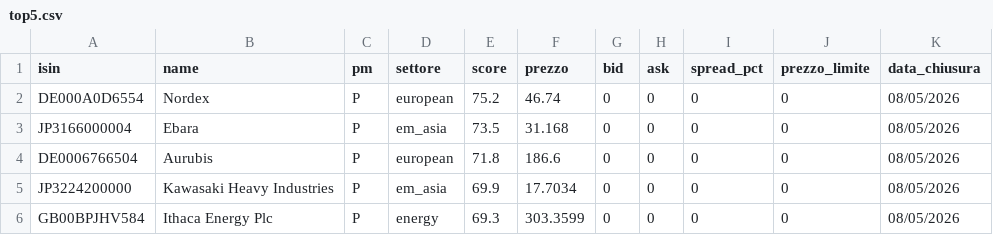
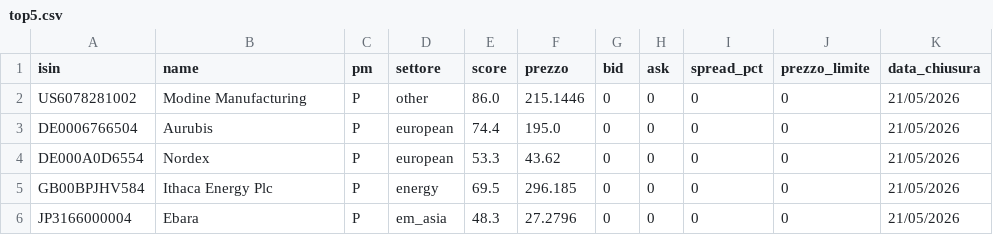
Before and after one commit to basketcampodarsego-dotcom/Trading, a CSV file: top5.csv, drawn as a sheet.

Commit message:
PAC update 21/05/2026 23:40

```diff
--- a/top5.csv
+++ b/top5.csv
@@ -1,6 +1,6 @@
 isin,name,pm,settore,score,prezzo,bid,ask,spread_pct,prezzo_limite,data_chiusura
-DE000A0D6554,Nordex,P,european,75.2,46.74,0,0,0,0,08/05/2026
-JP3166000004,Ebara,P,em_asia,73.5,31.168,0,0,0,0,08/05/2026
-DE0006766504,Aurubis,P,european,71.8,186.6,0,0,0,0,08/05/2026
-JP3224200000,Kawasaki Heavy Industries,P,em_asia,69.9,17.7034,0,0,0,0,08/05/2026
-GB00BPJHV584,Ithaca Energy Plc,P,energy,69.3,303.3599,0,0,0,0,08/05/2026
+US6078281002,Modine Manufacturing,P,other,86.0,215.1446,0,0,0,0,21/05/2026
+DE0006766504,Aurubis,P,european,74.4,195.0,0,0,0,0,21/05/2026
+DE000A0D6554,Nordex,P,european,53.3,43.62,0,0,0,0,21/05/2026
+GB00BPJHV584,Ithaca Energy Plc,P,energy,69.5,296.185,0,0,0,0,21/05/2026
+JP3166000004,Ebara,P,em_asia,48.3,27.2796,0,0,0,0,21/05/2026
```
